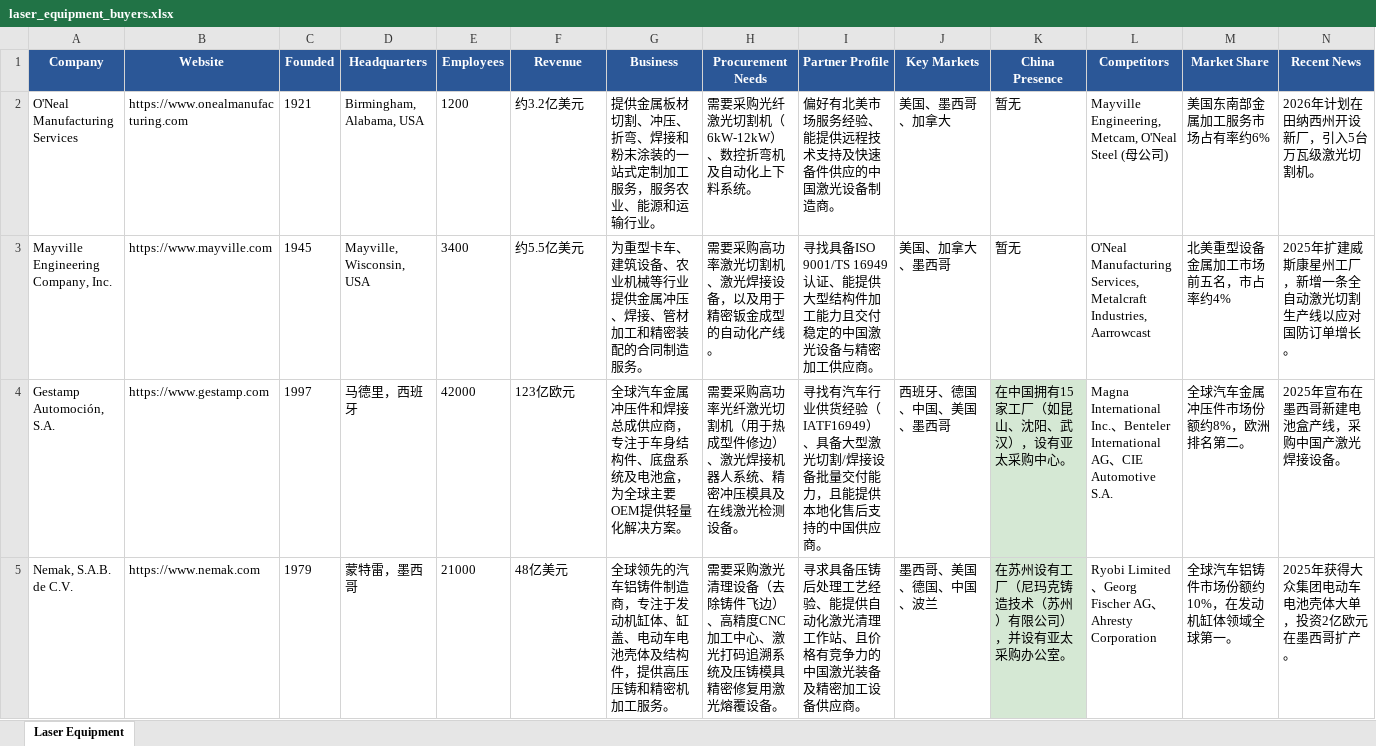
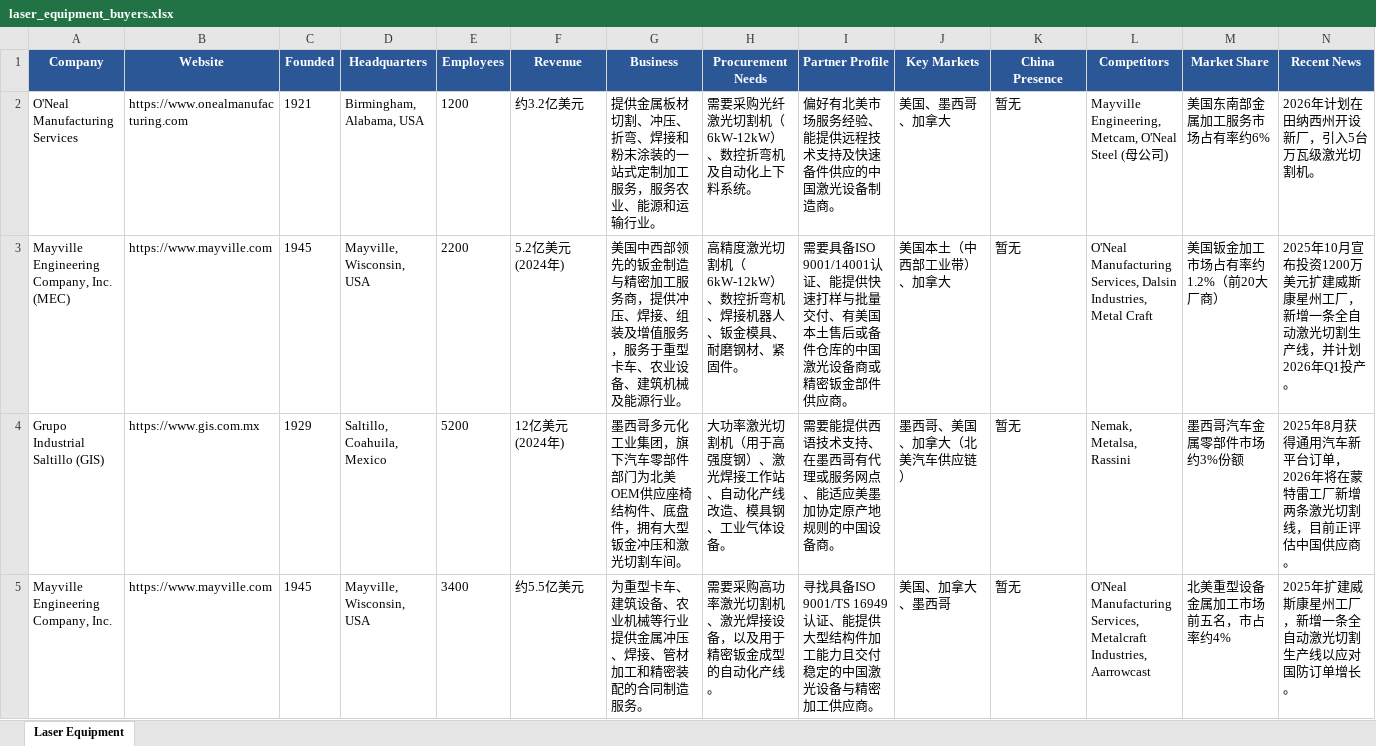
Before and after one commit to lena2099/b2b-leads, an Excel workbook: output/laser_equipment_buyers.xlsx, sheet Laser Equipment, drawn as a sheet; only a part is shown; the shorter side is filled out with more unchanged rows; values as stored, in another font and other column widths than the file's, no borders; rows hold the shown columns only; the diff covers the shown part only; the diff names each change by its address in the sheet, - before the commit and + after, or states it on an @@ line.

```diff
--- a/output/laser_equipment_buyers.xlsx (sheet Laser Equipment)
+++ b/output/laser_equipment_buyers.xlsx (sheet Laser Equipment)
+row 3: Mayville Engineering Company, Inc. (MEC) | https://www.mayville.com | 1945 | Mayville, Wisconsin, USA | 2200 | 5.2亿美元 (2024年) | 美国中西部领先的钣金制造与精密加工服务商，提供冲压、焊接、组装及增值服务，服务于重型卡车、农业设备、建筑机械及能源行业。 | 高精度激光切割机（6kW-12kW）、数控折弯机、焊接机器人、钣金模具、耐磨钢材、紧固件。 | 需要具备ISO 9001/14001认证、能提供快速打样与批量交付、有美国本土售后或备件仓库的中国激光设备商或精密钣金部件供应商。 | 美国本土（中西部工业带）、加拿大 | 暂无 | O'Neal Manufacturing Services, Dalsin Industries, Metal Craft | 美国钣金加工市场占有率约1.2%（前20大厂商） | 2025年10月宣布投资1200万美元扩建威斯康星州工厂，新增一条全自动激光切割生产线，并计划2026年Q1投产。
+row 4: Grupo Industrial Saltillo (GIS) | https://www.gis.com.mx | 1929 | Saltillo, Coahuila, Mexico | 5200 | 12亿美元 (2024年) | 墨西哥多元化工业集团，旗下汽车零部件部门为北美OEM供应座椅结构件、底盘件，拥有大型钣金冲压和激光切割车间。 | 大功率激光切割机（用于高强度钢）、激光焊接工作站、自动化产线改造、模具钢、工业气体设备。 | 需要能提供西语技术支持、在墨西哥有代理或服务网点、能适应美墨加协定原产地规则的中国设备商。 | 墨西哥、美国、加拿大（北美汽车供应链） | 暂无 | Nemak, Metalsa, Rassini | 墨西哥汽车金属零部件市场约3%份额 | 2025年8月获得通用汽车新平台订单，2026年将在蒙特雷工厂新增两条激光切割线，目前正评估中国供应商。
```
Also changed, not shown: 3 added rows elsewhere in this sheet, output/construction_machinery_buyers.xlsx, output/energy_storage_buyers.xlsx, 9 other files.
